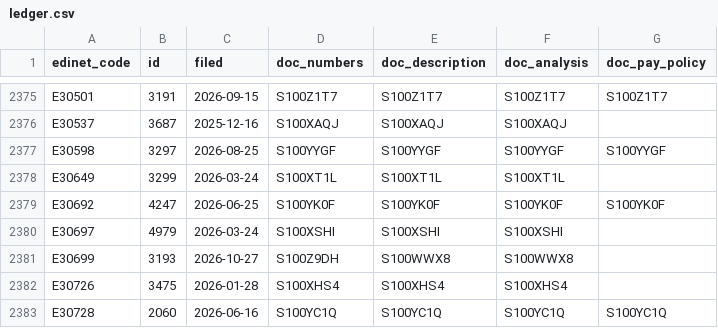
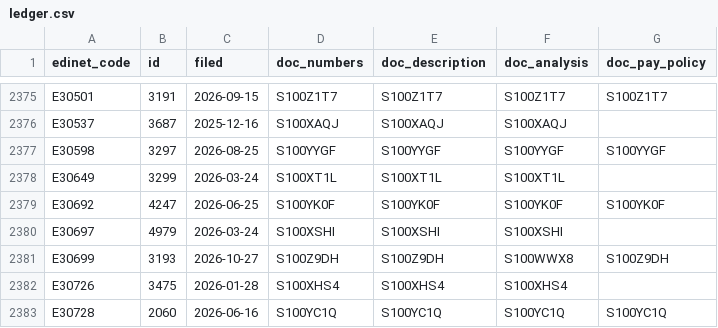
Before and after one commit to varmil/nenshu, a CSV file: pipeline/data/ledger.csv, drawn as a sheet; only a part is shown, gaps mark what is left out.

```diff
--- a/pipeline/data/ledger.csv
+++ b/pipeline/data/ledger.csv
@@ -2380,3 +2380,3 @@ E30692,4247,2026-06-25,S100YK0F,S100YK0F,S100YK0F,S100YK0F
 E30697,4979,2026-03-24,S100XSHI,S100XSHI,S100XSHI,
-E30699,3193,2026-10-27,S100Z9DH,S100WWX8,S100WWX8,
+E30699,3193,2026-10-27,S100Z9DH,S100Z9DH,S100WWX8,S100Z9DH
 E30726,3475,2026-01-28,S100XHS4,S100XHS4,S100XHS4,
```
Also changed, not shown: 1 other file.
